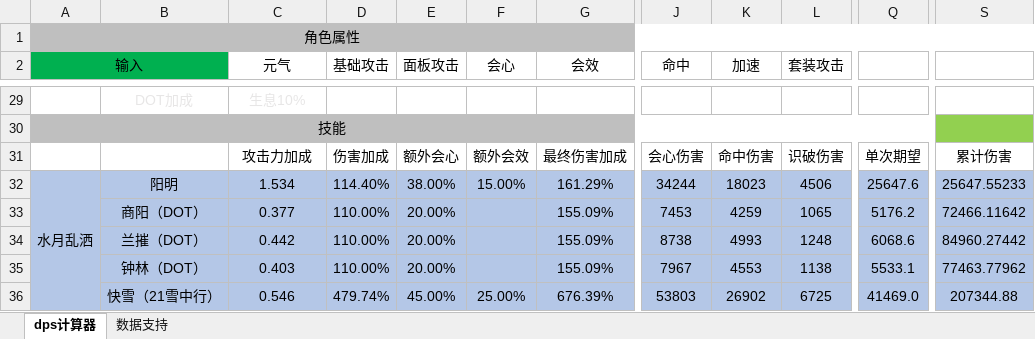
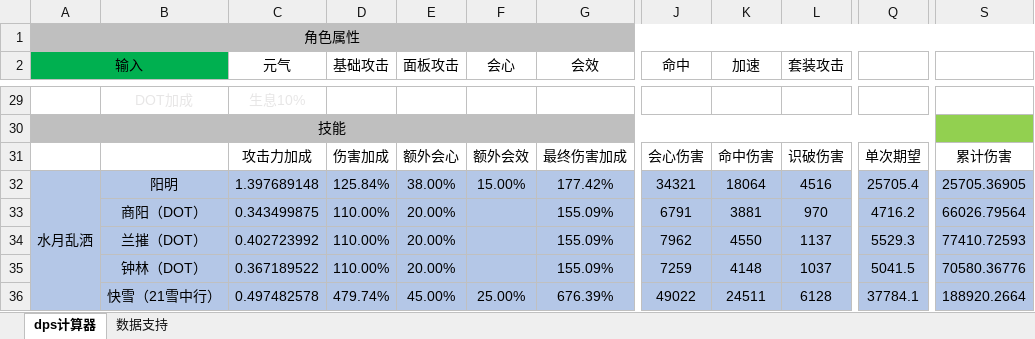
Before and after one commit to AosChen/dps_calculator, an Excel workbook: DPS_Calculator.xlsx, sheet dps计算器, drawn as a sheet; only a part is shown, gaps mark what is left out; values as stored, in another font and other column widths than the file's, no borders; the diff covers the shown part only; the diff names each change by its address in the sheet, - before the commit and + after, or states it on an @@ line.

```diff
--- a/DPS_Calculator.xlsx (sheet dps计算器)
+++ b/DPS_Calculator.xlsx (sheet dps计算器)
-C32 (元气): 1.534
+C32 (元气): 1.397689148
-D32 (基础攻击): 114.40%
+D32 (基础攻击): 125.84%
-G32 (会效): 161.29%
+G32 (会效): 177.42%
-J32 (命中): 34244
+J32 (命中): 34321
-K32 (加速): 18023
+K32 (加速): 18064
-L32 (套装攻击): 4506
+L32 (套装攻击): 4516
-Q32: 25647.6
+Q32: 25705.4
-S32: 25647.55233
+S32: 25705.36905
-C33 (元气): 0.377
+C33 (元气): 0.343499875
-J33 (命中): 7453
+J33 (命中): 6791
-K33 (加速): 4259
+K33 (加速): 3881
-L33 (套装攻击): 1065
+L33 (套装攻击): 970
-Q33: 5176.2
+Q33: 4716.2
-S33: 72466.11642
+S33: 66026.79564
-C34 (元气): 0.442
+C34 (元气): 0.402723992
-J34 (命中): 8738
+J34 (命中): 7962
-K34 (加速): 4993
+K34 (加速): 4550
-L34 (套装攻击): 1248
+L34 (套装攻击): 1137
-Q34: 6068.6
+Q34: 5529.3
-S34: 84960.27442
+S34: 77410.72593
-C35 (元气): 0.403
+C35 (元气): 0.367189522
-J35 (命中): 7967
+J35 (命中): 7259
-K35 (加速): 4553
+K35 (加速): 4148
-L35 (套装攻击): 1138
+L35 (套装攻击): 1037
-Q35: 5533.1
+Q35: 5041.5
-S35: 77463.77962
+S35: 70580.36776
-C36 (元气): 0.546
+C36 (元气): 0.497482578
-J36 (命中): 53803
+J36 (命中): 49022
-K36 (加速): 26902
+K36 (加速): 24511
-L36 (套装攻击): 6725
+L36 (套装攻击): 6128
-Q36: 41469.0
+Q36: 37784.1
-S36: 207344.88
+S36: 188920.2664
```
Also changed, not shown: 83 edited cells elsewhere in this sheet, charts or pictures, 2 other files.
